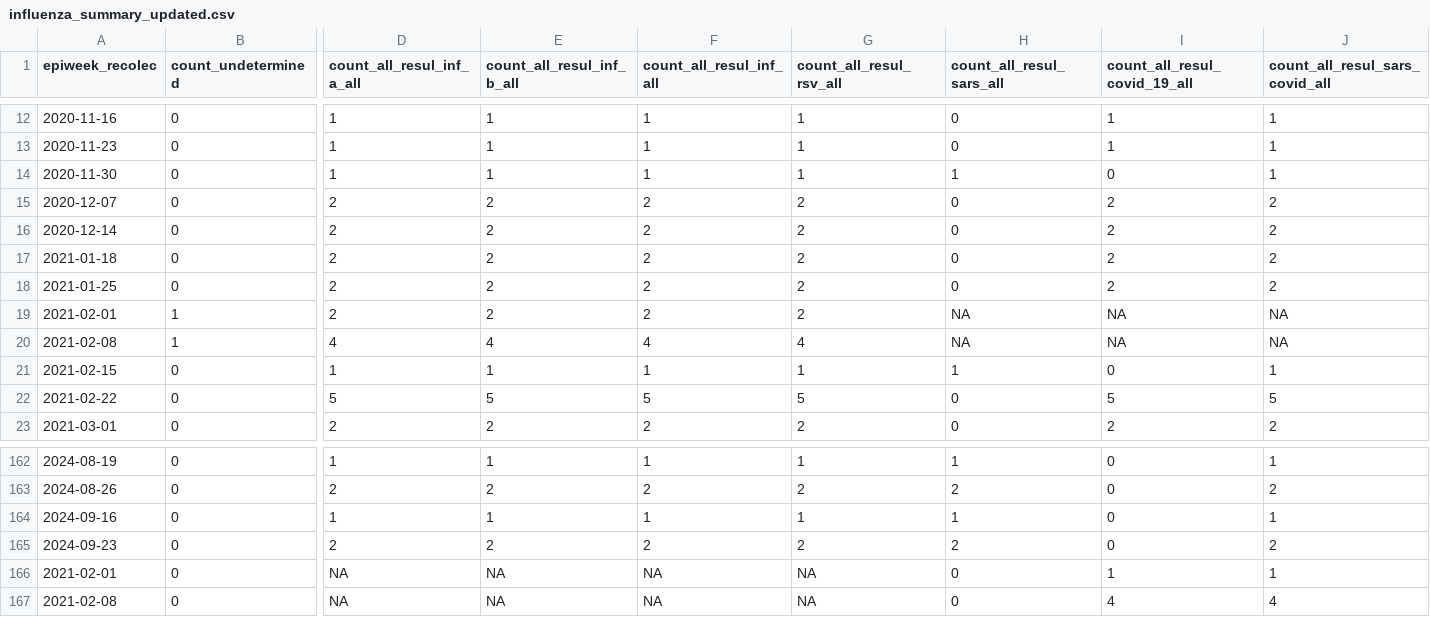
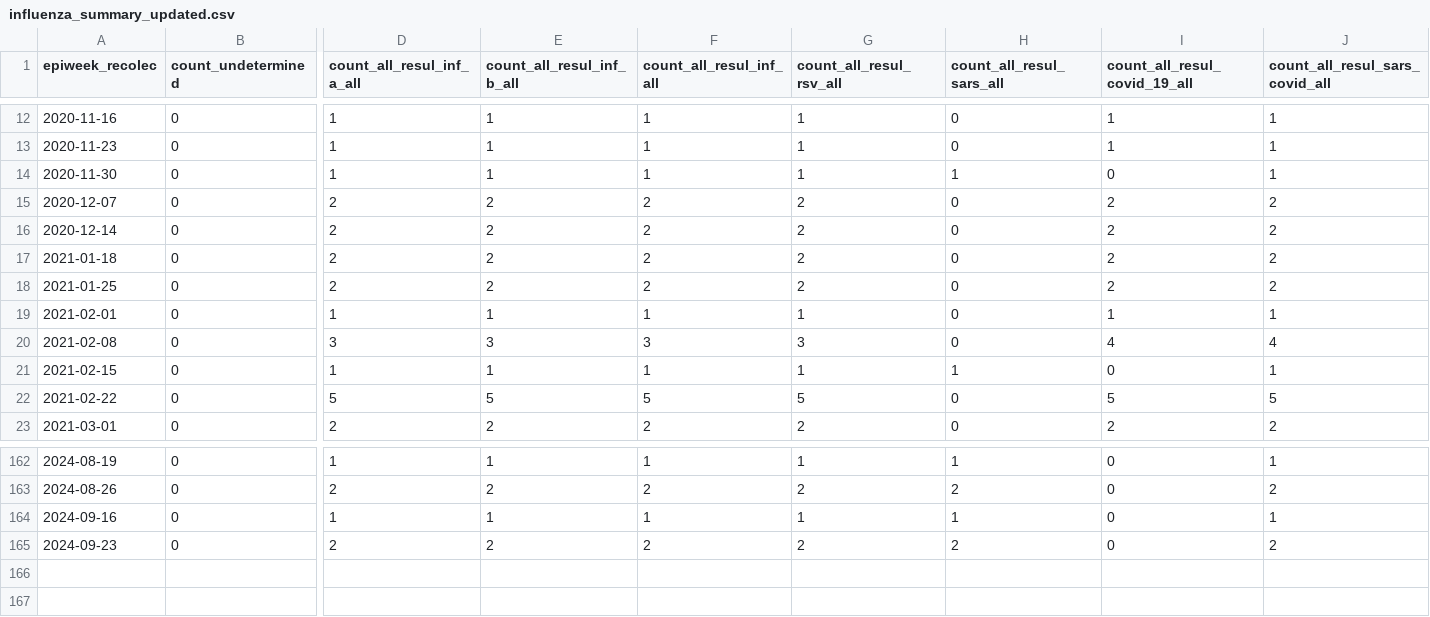
Before and after one commit to funsaludinvestigacion/enfermedades_infecciosas, a CSV file: docs/influenza_summary_updated.csv, drawn as a sheet; only a part is shown, gaps mark what is left out; rows hold the shown columns only; the diff covers the shown part only; the diff names each change by its address in the sheet, - before the commit and + after, or states it on an @@ line.

```diff
--- a/docs/influenza_summary_updated.csv
+++ b/docs/influenza_summary_updated.csv
-B19:B20 (count_undetermined): 1
+B19:B20 (count_undetermined): 0
-D19 (count_all_resul_inf_a_all): 2
+D19 (count_all_resul_inf_a_all): 1
-E19 (count_all_resul_inf_b_all): 2
+E19 (count_all_resul_inf_b_all): 1
-F19 (count_all_resul_inf_all): 2
+F19 (count_all_resul_inf_all): 1
-G19 (count_all_resul_rsv_all): 2
+G19 (count_all_resul_rsv_all): 1
-H19:H20 (count_all_resul_sars_all): NA
+H19:H20 (count_all_resul_sars_all): 0
-I19 (count_all_resul_covid_19_all): NA
+I19 (count_all_resul_covid_19_all): 1
-J19 (count_all_resul_sars_covid_all): NA
+J19 (count_all_resul_sars_covid_all): 1
-D20 (count_all_resul_inf_a_all): 4
+D20 (count_all_resul_inf_a_all): 3
-E20 (count_all_resul_inf_b_all): 4
+E20 (count_all_resul_inf_b_all): 3
-F20 (count_all_resul_inf_all): 4
+F20 (count_all_resul_inf_all): 3
-G20 (count_all_resul_rsv_all): 4
+G20 (count_all_resul_rsv_all): 3
-I20 (count_all_resul_covid_19_all): NA
+I20 (count_all_resul_covid_19_all): 4
-J20 (count_all_resul_sars_covid_all): NA
+J20 (count_all_resul_sars_covid_all): 4
-row 166: 2021-02-01 | 0 | NA | NA | NA | NA | 0 | 1 | 1
-row 167: 2021-02-08 | 0 | NA | NA | NA | NA | 0 | 4 | 4
```
Also changed, not shown: 20 edited cells elsewhere in this file, docs/gihsn_summary.csv, docs/influenza_symptom_summary_updated.csv, 1 other file.
